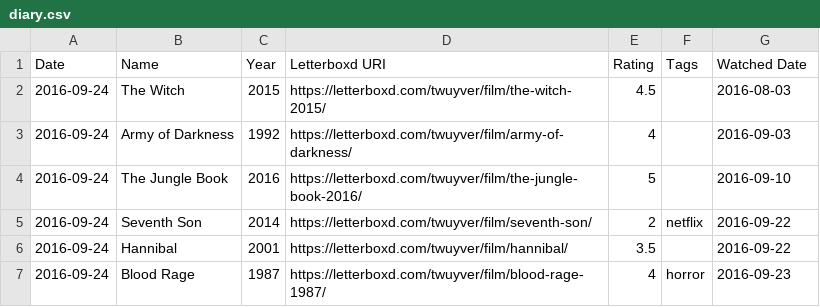
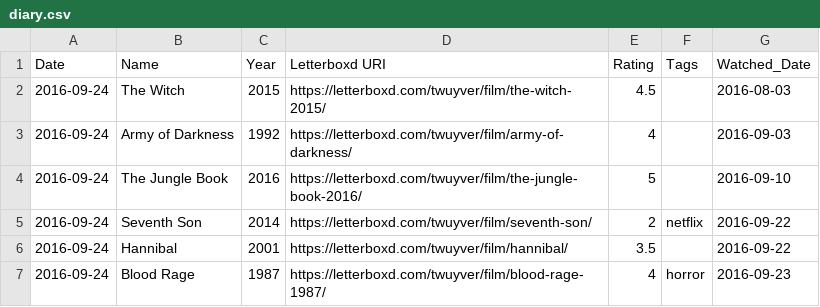
Before and after one commit to Pvtwuyver/project, a CSV file: diary.csv, drawn as a sheet; only a part is shown.

Commit message:
update

```diff
--- a/diary.csv
+++ b/diary.csv
@@ -1,2 +1,2 @@
-Date,Name,Year,Letterboxd URI,Rating,Tags,Watched Date
+Date,Name,Year,Letterboxd URI,Rating,Tags,Watched_Date
 2016-09-24,The Witch,2015,https://letterboxd.com/twuyver/film/the-witch-2015/,4.5,,2016-08-03
```
